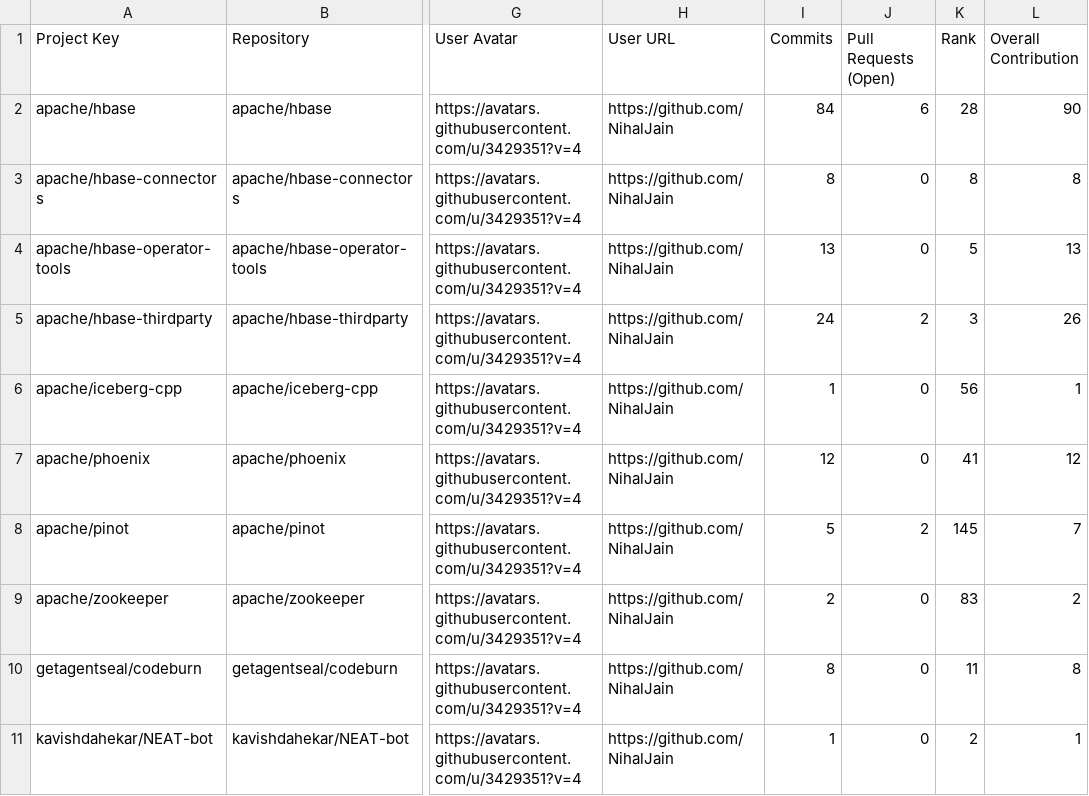
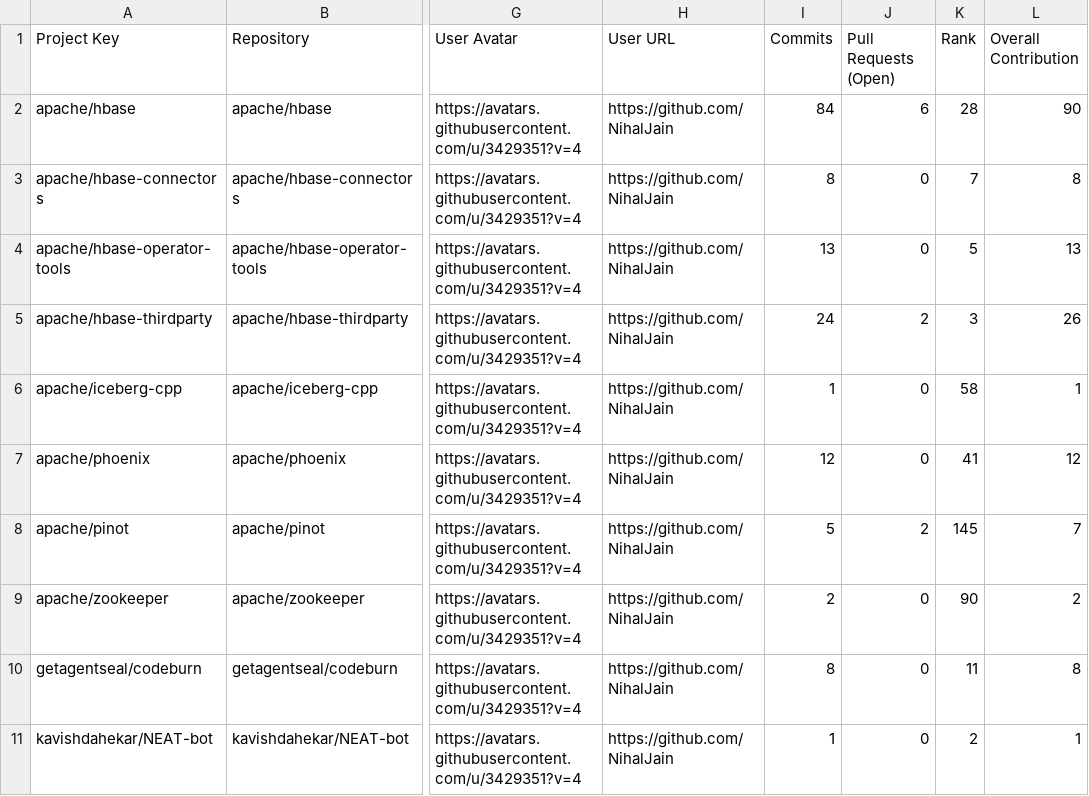
Before and after one commit to nihaljain-test/opensource-contributions-tracker, a CSV file: output/github_contribution_data.csv, drawn as a sheet; only a part is shown, gaps mark what is left out; the diff names each change by its address in the sheet, - before the commit and + after, or states it on an @@ line.

```diff
--- a/output/github_contribution_data.csv
+++ b/output/github_contribution_data.csv
-K3 (Rank): 8
+K3 (Rank): 7
-K6 (Rank): 56
+K6 (Rank): 58
-K9 (Rank): 83
+K9 (Rank): 90
```
Also changed, not shown: 1 other file.
